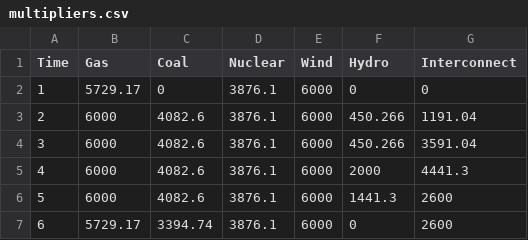
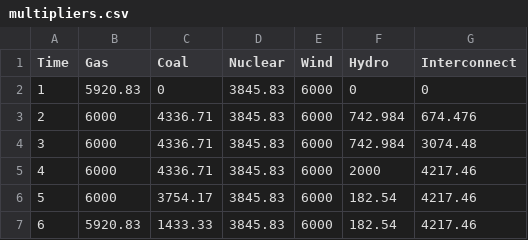
Before and after one commit to markalexander/lpms-casestudy, a CSV file: output/multipliers.csv, drawn as a sheet.

```diff
--- a/output/multipliers.csv
+++ b/output/multipliers.csv
@@ -1,7 +1,7 @@
 Time,Gas,Coal,Nuclear,Wind,Hydro,Interconnect
-1,5729.17,0,3876.1,6000,0,0
-2,6000,4082.6,3876.1,6000,450.266,1191.04
-3,6000,4082.6,3876.1,6000,450.266,3591.04
-4,6000,4082.6,3876.1,6000,2000,4441.3
-5,6000,4082.6,3876.1,6000,1441.3,2600
-6,5729.17,3394.74,3876.1,6000,0,2600
+1,5920.83,0,3845.83,6000,0,0
+2,6000,4336.71,3845.83,6000,742.984,674.476
+3,6000,4336.71,3845.83,6000,742.984,3074.48
+4,6000,4336.71,3845.83,6000,2000,4217.46
+5,6000,3754.17,3845.83,6000,182.54,4217.46
+6,5920.83,1433.33,3845.83,6000,182.54,4217.46
```
Also changed, not shown: output/base.csv, output/co2.csv, 2 other files.
